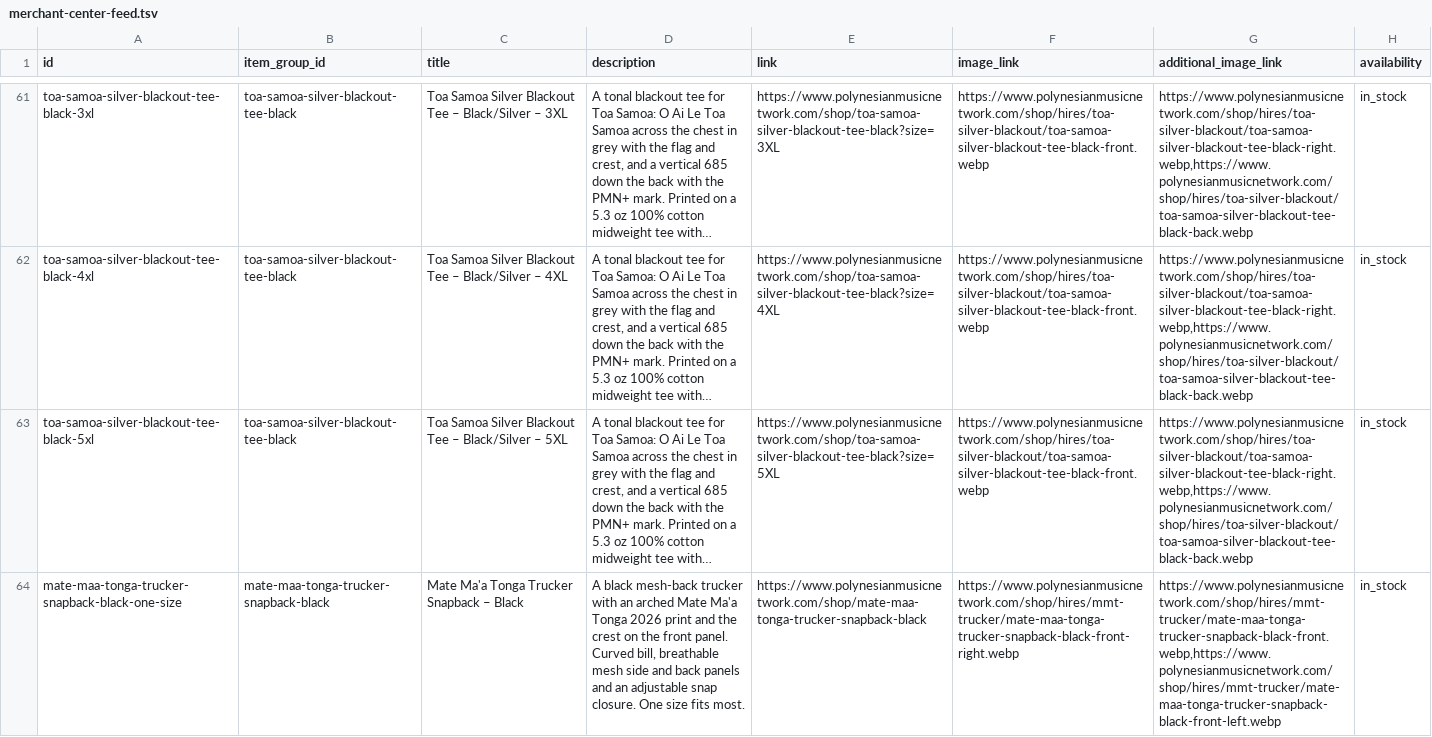
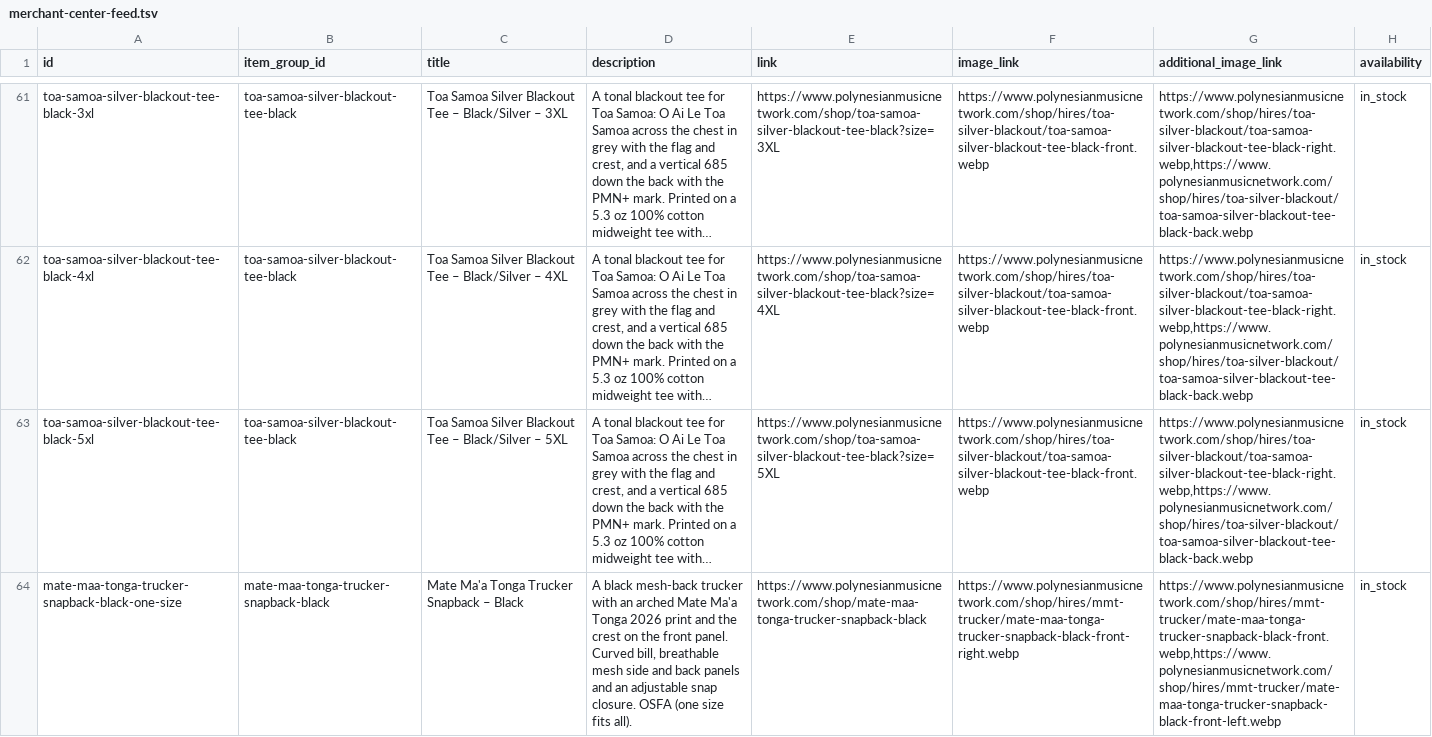
Before and after one commit to djgreenzone/pmn-plus, a TSV file: _source/site2/seo/merchant-center-feed.tsv, drawn as a sheet; only a part is shown, gaps mark what is left out; long unchanged cells end in …; the diff covers the shown part only; the diff names each change by its address in the sheet, - before the commit and + after, or states it on an @@ line.

```diff
--- a/_source/site2/seo/merchant-center-feed.tsv
+++ b/_source/site2/seo/merchant-center-feed.tsv
-D64 (description): …snap closure. One size fits most.
+D64 (description): …snap closure. OSFA (one size fits all).
```
Also changed, not shown: 3 edited cells elsewhere in this file, 26 other files.
